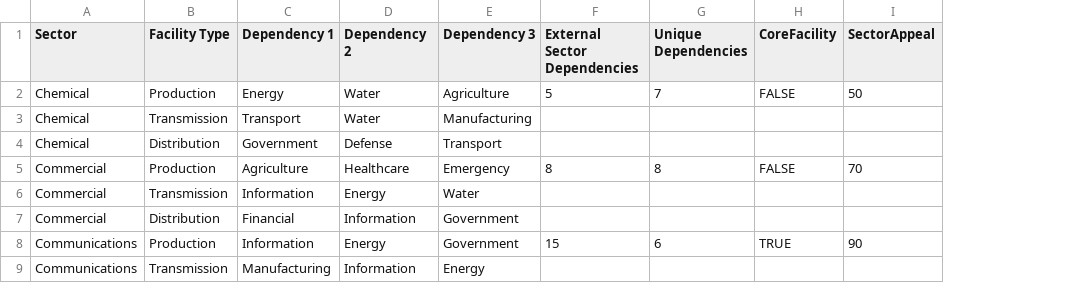
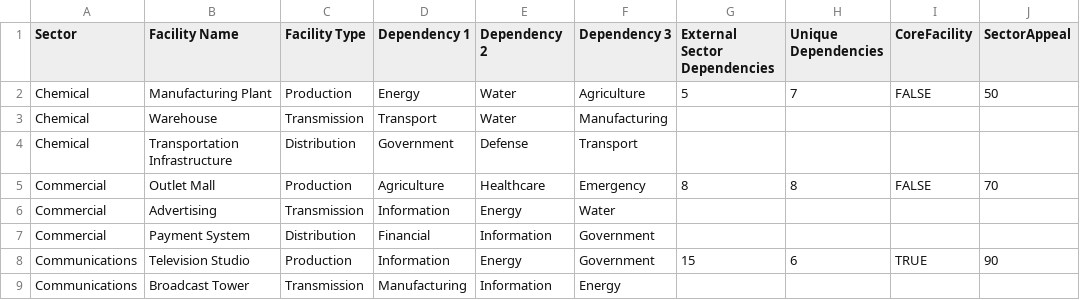
Before and after one commit to profjdbayliss/RIT-Resilience-Game, a CSV file: ResilienceGame/Assets/StreamingAssets/Sectors.csv, drawn as a sheet; only a part is shown; the diff names each change by its address in the sheet, - before the commit and + after, or states it on an @@ line.

```diff
--- a/ResilienceGame/Assets/StreamingAssets/Sectors.csv
+++ b/ResilienceGame/Assets/StreamingAssets/Sectors.csv
+column B (Facility Name), rows 2-9: Manufacturing Plant | Warehouse | Transportation Infrastructure | Outlet Mall | Advertising | Payment System | Television Studio | Broadcast Tower
```
Also changed, not shown: 1 other file.
